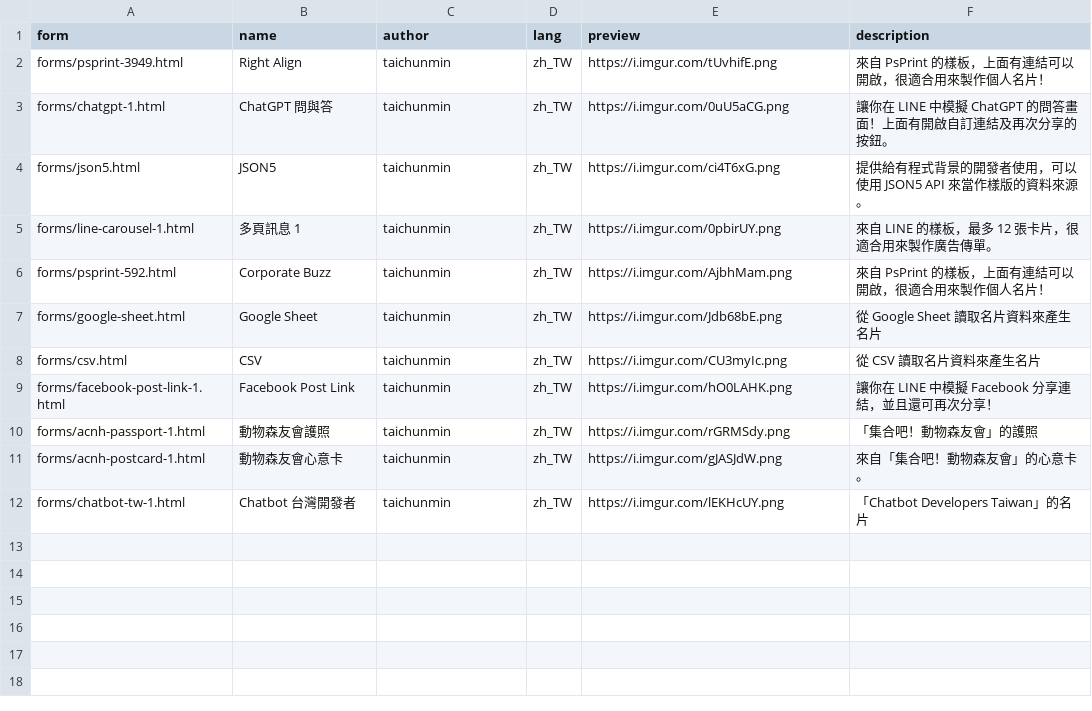
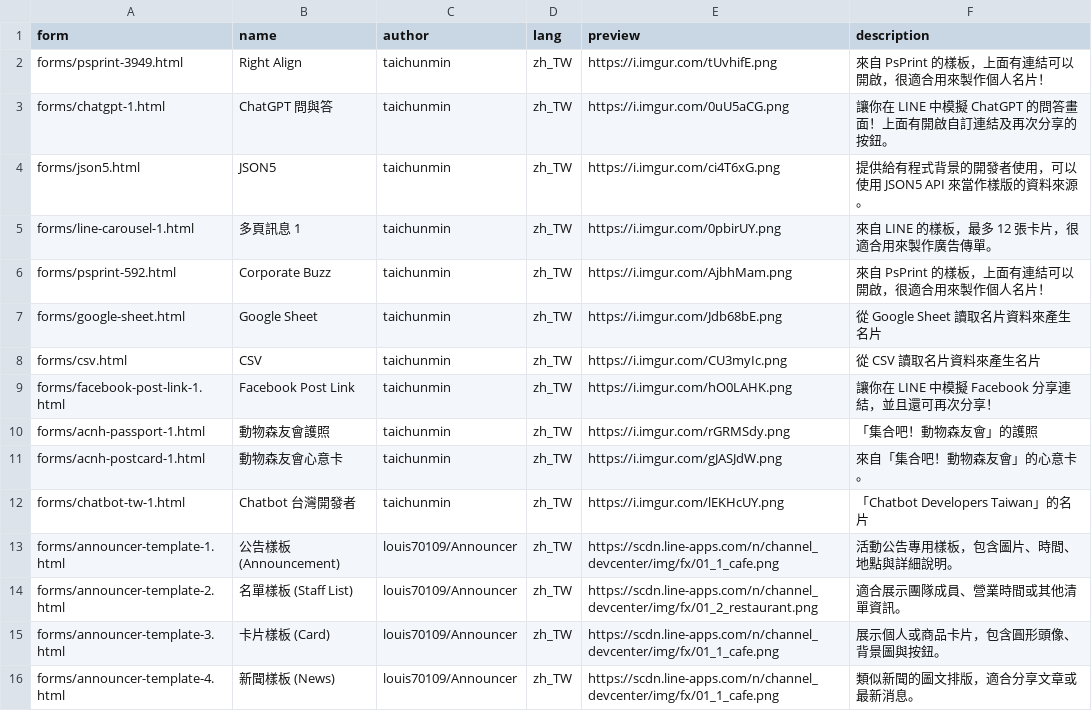
Before and after one commit to tbdavid2019/line-liff-namecard, a CSV file: businesscards.csv, drawn as a sheet; the diff names each change by its address in the sheet, - before the commit and + after, or states it on an @@ line.

```diff
--- a/businesscards.csv
+++ b/businesscards.csv
+row 13: forms/announcer-template-1.html | 公告樣板 (Announcement) | louis70109/Announcer | zh_TW | https://scdn.line-apps.com/n/channel_devcenter/img/fx/01_1_cafe.png | 活動公告專用樣板，包含圖片、時間、地點與詳細說明。
+row 14: forms/announcer-template-2.html | 名單樣板 (Staff List) | louis70109/Announcer | zh_TW | https://scdn.line-apps.com/n/channel_devcenter/img/fx/01_2_restaurant.png | 適合展示團隊成員、營業時間或其他清單資訊。
+row 15: forms/announcer-template-3.html | 卡片樣板 (Card) | louis70109/Announcer | zh_TW | https://scdn.line-apps.com/n/channel_devcenter/img/fx/01_1_cafe.png | 展示個人或商品卡片，包含圓形頭像、背景圖與按鈕。
+row 16: forms/announcer-template-4.html | 新聞樣板 (News) | louis70109/Announcer | zh_TW | https://scdn.line-apps.com/n/channel_devcenter/img/fx/01_1_cafe.png | 類似新聞的圖文排版，適合分享文章或最新消息。
```
Also changed, not shown: 40 other files.
